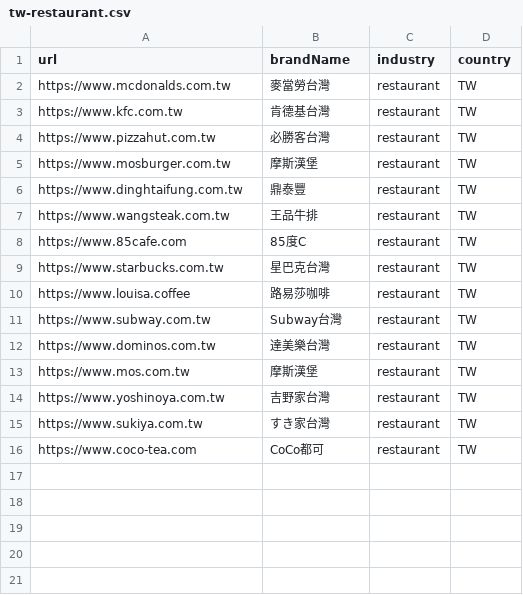
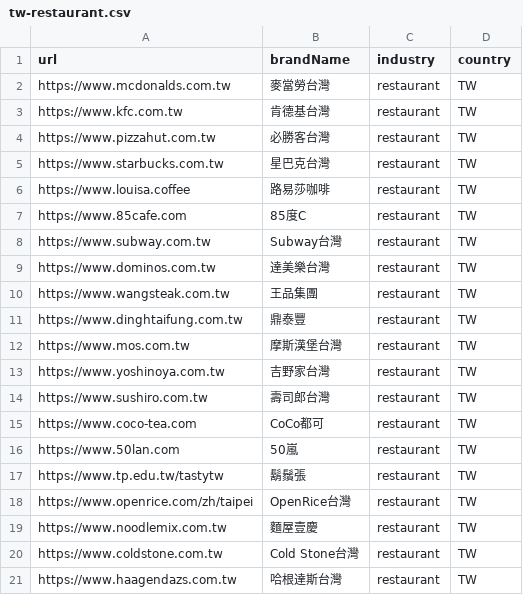
Before and after one commit to Jimmy-xinhow/GeoSaas, a CSV file: scripts/seed-data/tw-restaurant.csv, drawn as a sheet.

```diff
--- a/scripts/seed-data/tw-restaurant.csv
+++ b/scripts/seed-data/tw-restaurant.csv
@@ -4,13 +4,18 @@ https://www.kfc.com.tw,肯德基台灣,restaurant,TW
 https://www.pizzahut.com.tw,必勝客台灣,restaurant,TW
-https://www.mosburger.com.tw,摩斯漢堡,restaurant,TW
-https://www.dinghtaifung.com.tw,鼎泰豐,restaurant,TW
-https://www.wangsteak.com.tw,王品牛排,restaurant,TW
-https://www.85cafe.com,85度C,restaurant,TW
 https://www.starbucks.com.tw,星巴克台灣,restaurant,TW
 https://www.louisa.coffee,路易莎咖啡,restaurant,TW
+https://www.85cafe.com,85度C,restaurant,TW
 https://www.subway.com.tw,Subway台灣,restaurant,TW
 https://www.dominos.com.tw,達美樂台灣,restaurant,TW
-https://www.mos.com.tw,摩斯漢堡,restaurant,TW
+https://www.wangsteak.com.tw,王品集團,restaurant,TW
+https://www.dinghtaifung.com.tw,鼎泰豐,restaurant,TW
+https://www.mos.com.tw,摩斯漢堡台灣,restaurant,TW
 https://www.yoshinoya.com.tw,吉野家台灣,restaurant,TW
-https://www.sukiya.com.tw,すき家台灣,restaurant,TW
+https://www.sushiro.com.tw,壽司郎台灣,restaurant,TW
 https://www.coco-tea.com,CoCo都可,restaurant,TW
+https://www.50lan.com,50嵐,restaurant,TW
+https://www.tp.edu.tw/tastytw,鬍鬚張,restaurant,TW
+https://www.openrice.com/zh/taipei,OpenRice台灣,restaurant,TW
+https://www.noodlemix.com.tw,麵屋壹慶,restaurant,TW
+https://www.coldstone.com.tw,Cold Stone台灣,restaurant,TW
+https://www.haagendazs.com.tw,哈根達斯台灣,restaurant,TW
```
Also changed, not shown: scripts/seed-data/tw-ecommerce.csv, 12 other files.
